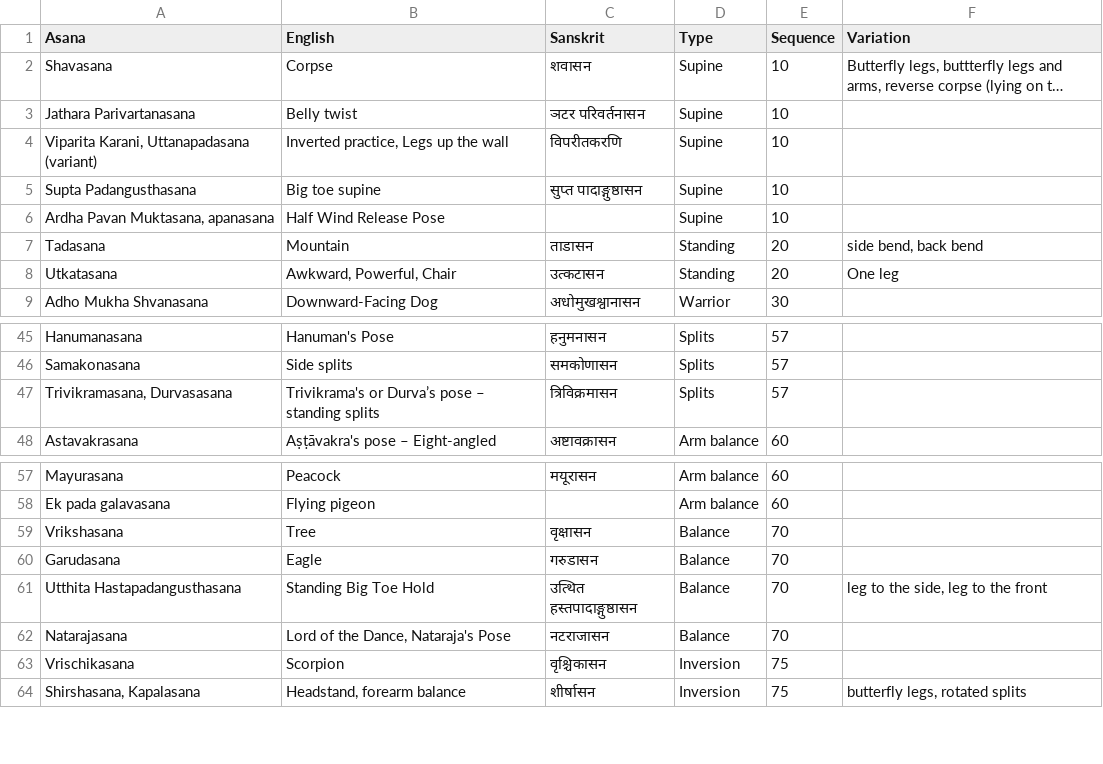
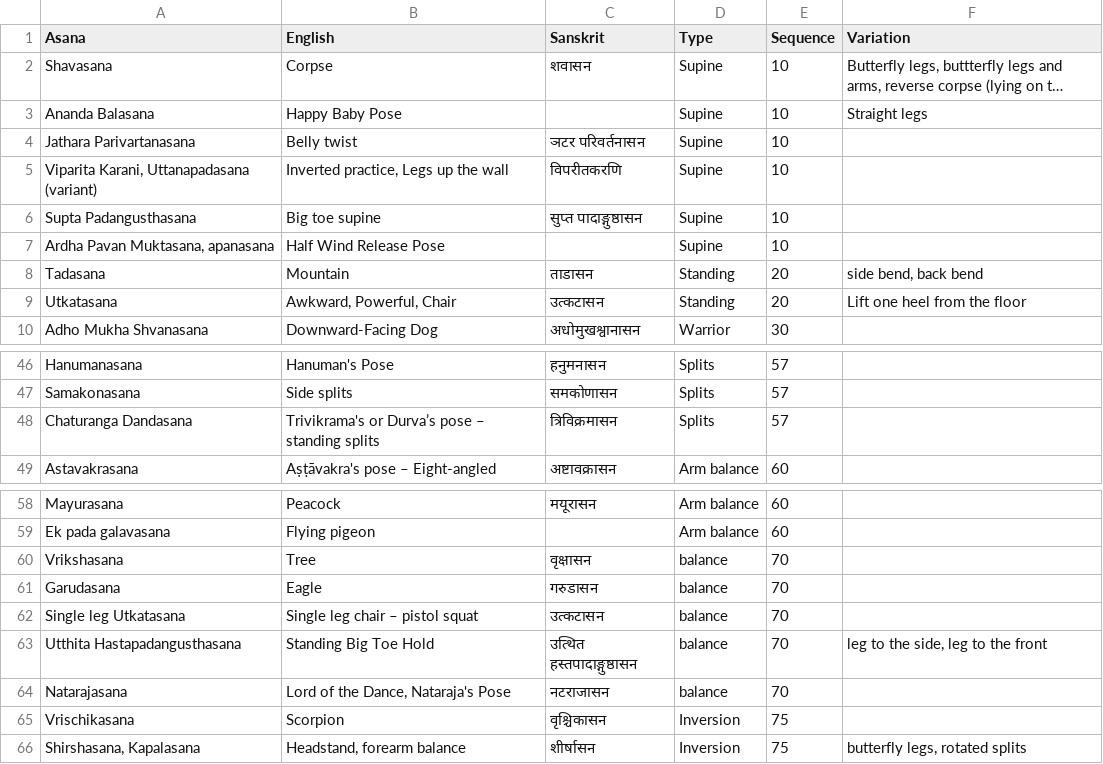
Before and after one commit to deanturpin/yogr, a CSV file: asana.csv, drawn as a sheet; only a part is shown, gaps mark what is left out; long unchanged cells end in …; addresses are those after the commit; the diff names each change by its address in the sheet, - before the commit and + after, or states it on an @@ line.

Commit message:
Add single leg chair

```diff
--- a/asana.csv
+++ b/asana.csv
+row 3: Ananda Balasana | Happy Baby Pose |  | Supine | 10 | Straight legs
-F9 (Variation): One leg
+F9 (Variation): Lift one heel from the floor
-A48 (Asana): Trivikramasana, Durvasasana
+A48 (Asana): Chaturanga Dandasana
-D60:D61 (Type): Balance
+D60:D61 (Type): balance
+row 62: Single leg Utkatasana | Single leg chair – pistol squat | उत्कटासन | balance | 70
-D63:D64 (Type): Balance
+D63:D64 (Type): balance
```
